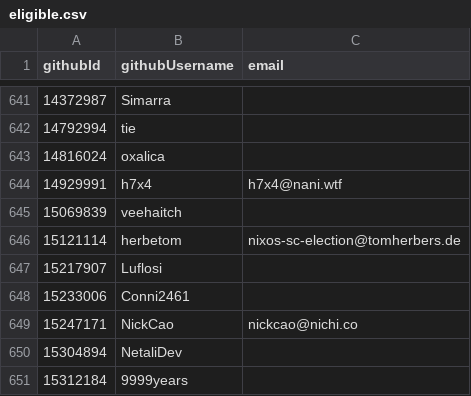
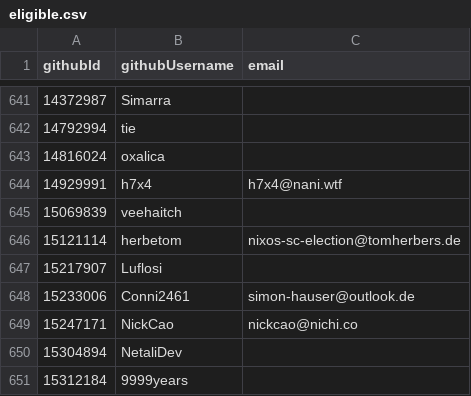
Before and after one commit to NixOS/SC-election-2025, a CSV file: eligible.csv, drawn as a sheet; only a part is shown, gaps mark what is left out.

Commit message:
Add email for conni2461

```diff
--- a/eligible.csv
+++ b/eligible.csv
@@ -647,3 +647,3 @@ githubId,githubUsername,email
 15217907,Luflosi,
-15233006,Conni2461,
+15233006,Conni2461,simon-hauser@outlook.de
 15247171,NickCao,nickcao@nichi.co
```
